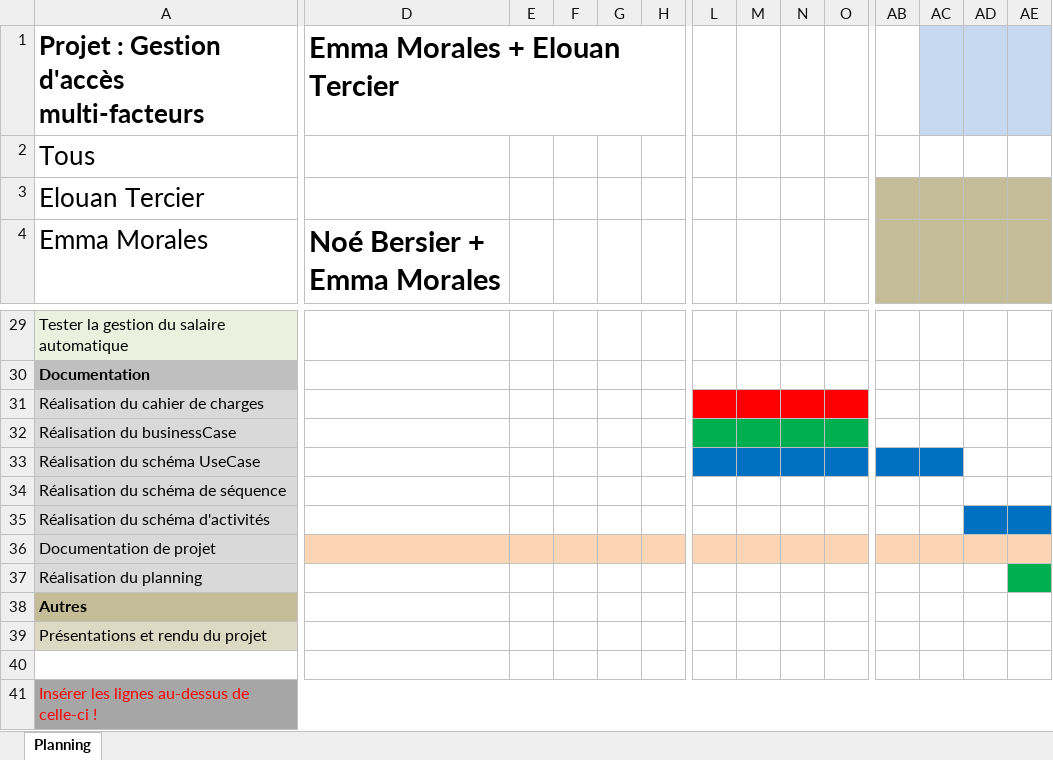
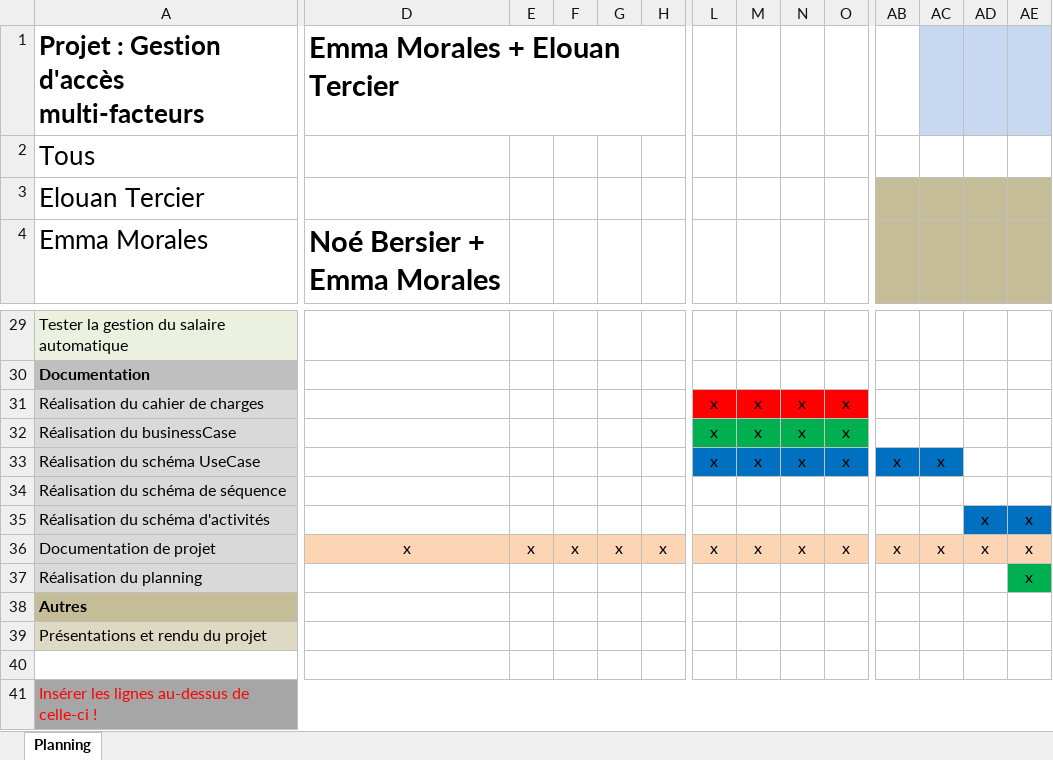
Before and after one commit to morales-emma-emf/projet-306-tercier-morales-bersier, an Excel workbook: documentation/3_2_Modele_PlanningLundiMardi.xlsx, sheet Planning, drawn as a sheet; only a part is shown, gaps mark what is left out; values as stored, in another font and other column widths than the file's, no borders; charts and pictures and conditional formats not drawn; the diff covers the shown part only; the diff names each change by its address in the sheet, - before the commit and + after, or states it on an @@ line.

Commit message:
pla

```diff
--- a/documentation/3_2_Modele_PlanningLundiMardi.xlsx (sheet Planning)
+++ b/documentation/3_2_Modele_PlanningLundiMardi.xlsx (sheet Planning)
-L31:L33: (empty)
+L31:L33: x
-M31:M33: (empty)
+M31:M33: x
-N31:N33: (empty)
+N31:N33: x
-O31:O33: (empty)
+O31:O33: x
-AB33: (empty)
+AB33: x
-AC33: (empty)
+AC33: x
-AD35:AD36: (empty)
+AD35:AD36: x
-AE35:AE37: (empty)
+AE35:AE37: x
-D36 (Noé Bersier + Emma Morales): (empty)
+D36 (Noé Bersier + Emma Morales): x
-E36: (empty)
+E36: x
-F36: (empty)
+F36: x
-G36: (empty)
+G36: x
-H36: (empty)
+H36: x
-L36: (empty)
+L36: x
-M36: (empty)
+M36: x
-N36: (empty)
+N36: x
-O36: (empty)
+O36: x
-AB36: (empty)
+AB36: x
-AC36: (empty)
+AC36: x
```
Also changed, not shown: 27 edited cells and cell formats elsewhere in this sheet.
